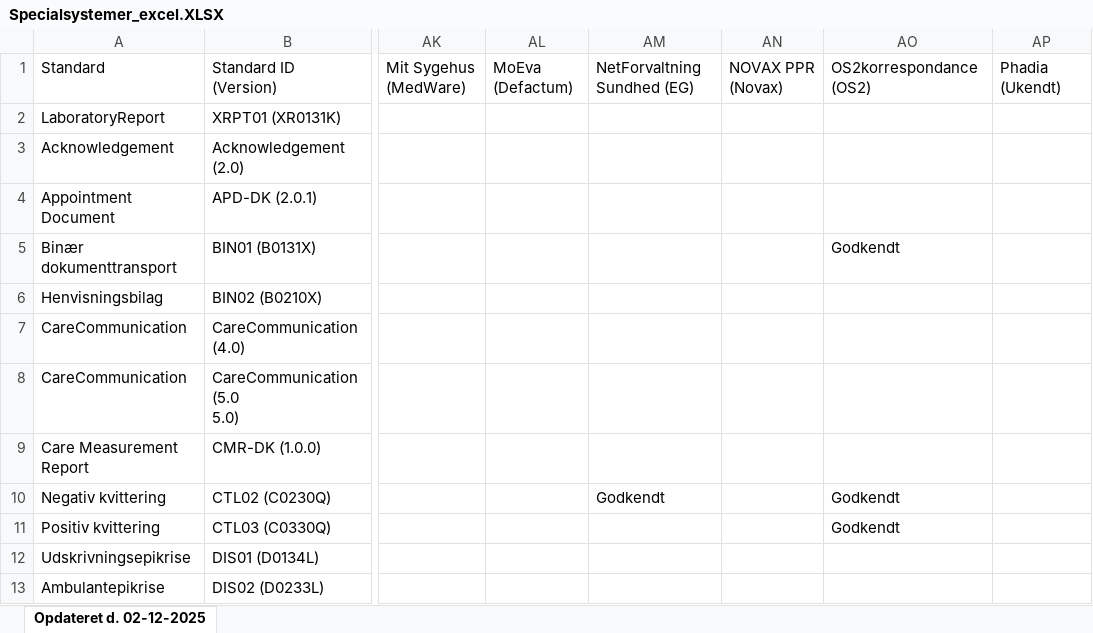
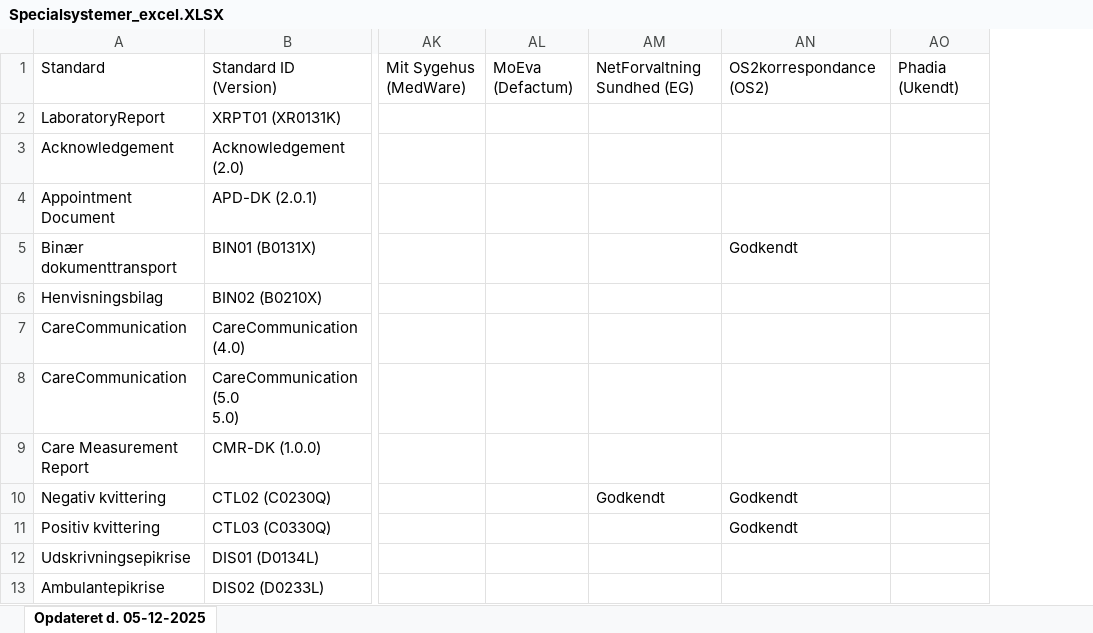
Before and after one commit to medcomdk/GodkendteSystemer, an Excel workbook: html/Specialsystemer_excel.XLSX, sheet Opdateret d. 05-12-2025, drawn as a sheet; only a part is shown, gaps mark what is left out; values as stored, in another font and other column widths than the file's, no borders; the diff names each change by its address in the sheet, - before the commit and + after, or states it on an @@ line.

```diff
--- a/html/Specialsystemer_excel.XLSX (sheet Opdateret d. 05-12-2025)
+++ b/html/Specialsystemer_excel.XLSX (sheet Opdateret d. 05-12-2025)
-sheet tab: Opdateret d. 02-12-2025
+sheet tab: Opdateret d. 05-12-2025
-column AN, row 1: NOVAX PPR (Novax)
```
Also changed, not shown: html/Alle systemer (Samlet liste)_excel.XLSX, html/EOJ-Systemer_excel.XLSX, 51 other files.
